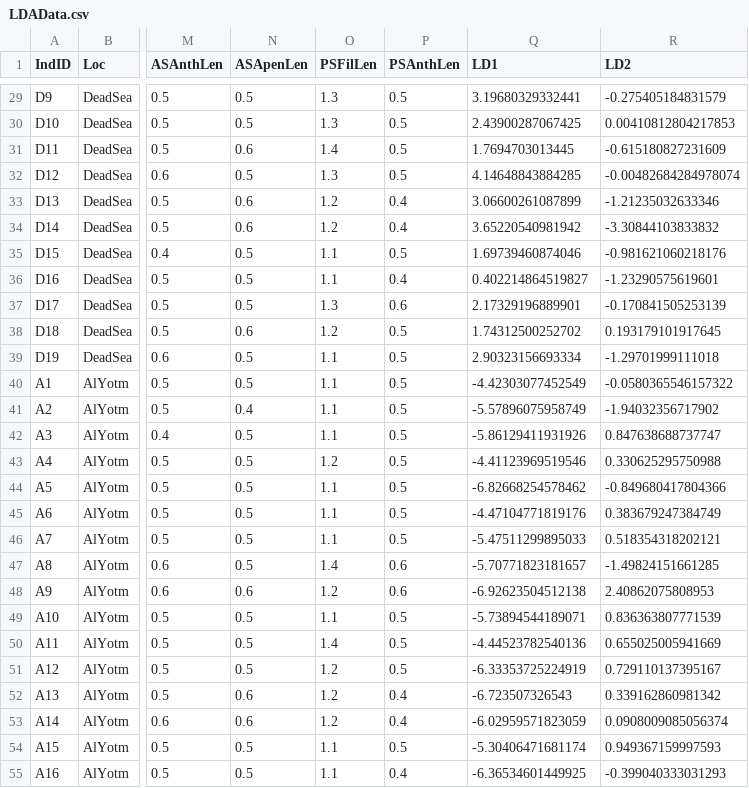
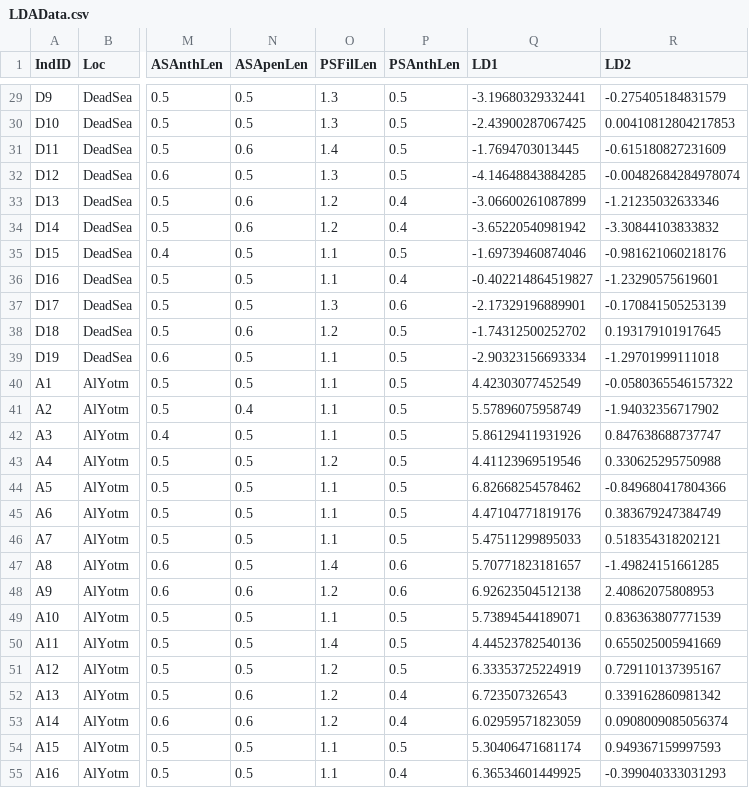
Before and after one commit to ColauttiLab/BlepharisMorphData, a CSV file: LDAData.csv, drawn as a sheet; only a part is shown, gaps mark what is left out; the diff covers the shown part only; the diff names each change by its address in the sheet, - before the commit and + after, or states it on an @@ line.

```diff
--- a/LDAData.csv
+++ b/LDAData.csv
-Q29 (LD1): 3.19680329332441
+Q29 (LD1): -3.19680329332441
-Q30 (LD1): 2.43900287067425
+Q30 (LD1): -2.43900287067425
-Q31 (LD1): 1.7694703013445
+Q31 (LD1): -1.7694703013445
-Q32 (LD1): 4.14648843884285
+Q32 (LD1): -4.14648843884285
-Q33 (LD1): 3.06600261087899
+Q33 (LD1): -3.06600261087899
-Q34 (LD1): 3.65220540981942
+Q34 (LD1): -3.65220540981942
-Q35 (LD1): 1.69739460874046
+Q35 (LD1): -1.69739460874046
-Q36 (LD1): 0.402214864519827
+Q36 (LD1): -0.402214864519827
-Q37 (LD1): 2.17329196889901
+Q37 (LD1): -2.17329196889901
-Q38 (LD1): 1.74312500252702
+Q38 (LD1): -1.74312500252702
-Q39 (LD1): 2.90323156693334
+Q39 (LD1): -2.90323156693334
-Q40 (LD1): -4.42303077452549
+Q40 (LD1): 4.42303077452549
-Q41 (LD1): -5.57896075958749
+Q41 (LD1): 5.57896075958749
-Q42 (LD1): -5.86129411931926
+Q42 (LD1): 5.86129411931926
-Q43 (LD1): -4.41123969519546
+Q43 (LD1): 4.41123969519546
-Q44 (LD1): -6.82668254578462
+Q44 (LD1): 6.82668254578462
-Q45 (LD1): -4.47104771819176
+Q45 (LD1): 4.47104771819176
-Q46 (LD1): -5.47511299895033
+Q46 (LD1): 5.47511299895033
-Q47 (LD1): -5.70771823181657
+Q47 (LD1): 5.70771823181657
-Q48 (LD1): -6.92623504512138
+Q48 (LD1): 6.92623504512138
-Q49 (LD1): -5.73894544189071
+Q49 (LD1): 5.73894544189071
-Q50 (LD1): -4.44523782540136
+Q50 (LD1): 4.44523782540136
-Q51 (LD1): -6.33353725224919
+Q51 (LD1): 6.33353725224919
-Q52 (LD1): -6.723507326543
+Q52 (LD1): 6.723507326543
-Q53 (LD1): -6.02959571823059
+Q53 (LD1): 6.02959571823059
-Q54 (LD1): -5.30406471681174
+Q54 (LD1): 5.30406471681174
-Q55 (LD1): -6.36534601449925
+Q55 (LD1): 6.36534601449925
```
Also changed, not shown: 30 edited cells elsewhere in this file, LDAscales.csv, 7 other files.
